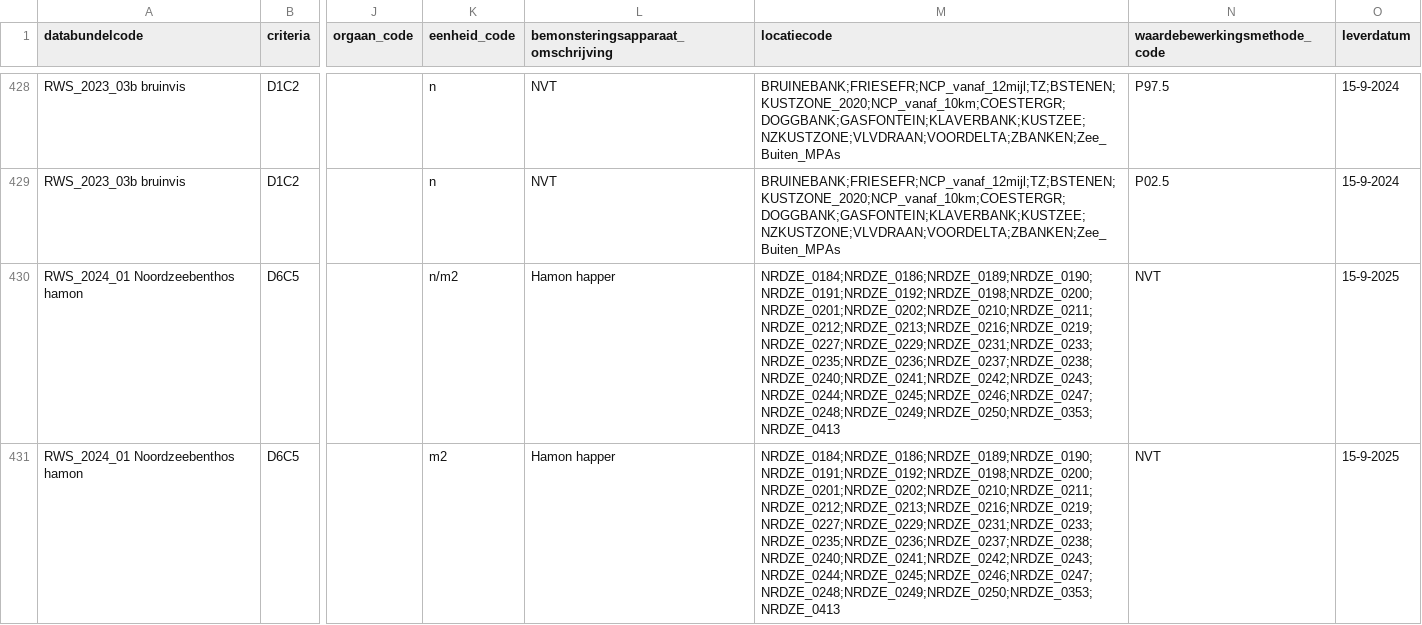
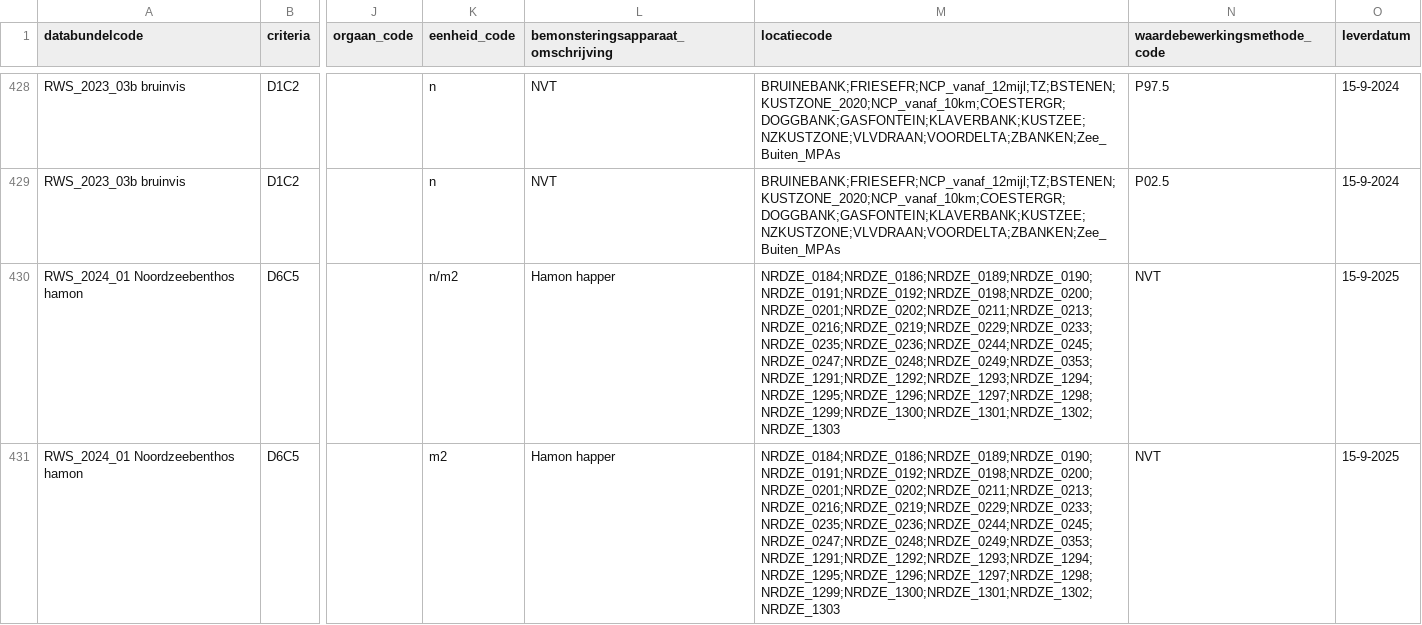
Before and after one commit to openearth/krmvalidatie, a CSV file: data/validatielijst.csv, drawn as a sheet; only a part is shown, gaps mark what is left out; the diff names each change by its address in the sheet, - before the commit and + after, or states it on an @@ line.

Commit message:
wmr 2024 benthos locaties sync Sander/AQD

```diff
--- a/data/validatielijst.csv
+++ b/data/validatielijst.csv
-M430:M431 (locatiecode): NRDZE_0184;NRDZE_0186;NRDZE_0189;NRDZE_0190;NRDZE_0191;NRDZE_0192;NRDZE_0198;NRDZE_0200;NRDZE_0201;NRDZE_0202;NRDZE_0210;NRDZE_0211;NRDZE_0212;NRDZE_0213;NRDZE_0216;NRDZE_0219;NRDZE_0227;NRDZE_0229;NRDZE_0231;NRDZE_0233;NRDZE_0235;NRDZE_0236;NRDZE_0237;NRDZE_0238;NRDZE_0240;NRDZE_0241;NRDZE_0242;NRDZE_0243;NRDZE_0244;NRDZE_0245;NRDZE_0246;NRDZE_0247;NRDZE_0248;NRDZE_0249;NRDZE_0250;NRDZE_0353;NRDZE_0413
+M430:M431 (locatiecode): NRDZE_0184;NRDZE_0186;NRDZE_0189;NRDZE_0190;NRDZE_0191;NRDZE_0192;NRDZE_0198;NRDZE_0200;NRDZE_0201;NRDZE_0202;NRDZE_0211;NRDZE_0213;NRDZE_0216;NRDZE_0219;NRDZE_0229;NRDZE_0233;NRDZE_0235;NRDZE_0236;NRDZE_0244;NRDZE_0245;NRDZE_0247;NRDZE_0248;NRDZE_0249;NRDZE_0353;NRDZE_1291;NRDZE_1292;NRDZE_1293;NRDZE_1294;NRDZE_1295;NRDZE_1296;NRDZE_1297;NRDZE_1298;NRDZE_1299;NRDZE_1300;NRDZE_1301;NRDZE_1302;NRDZE_1303
```
